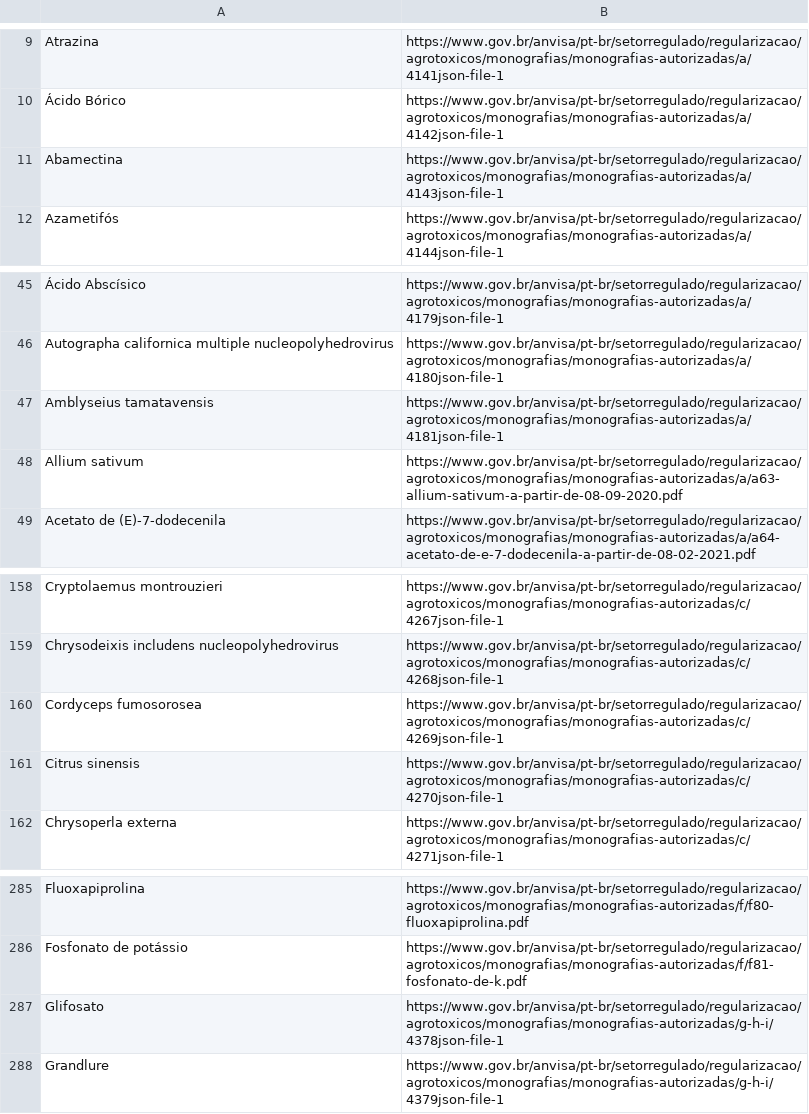
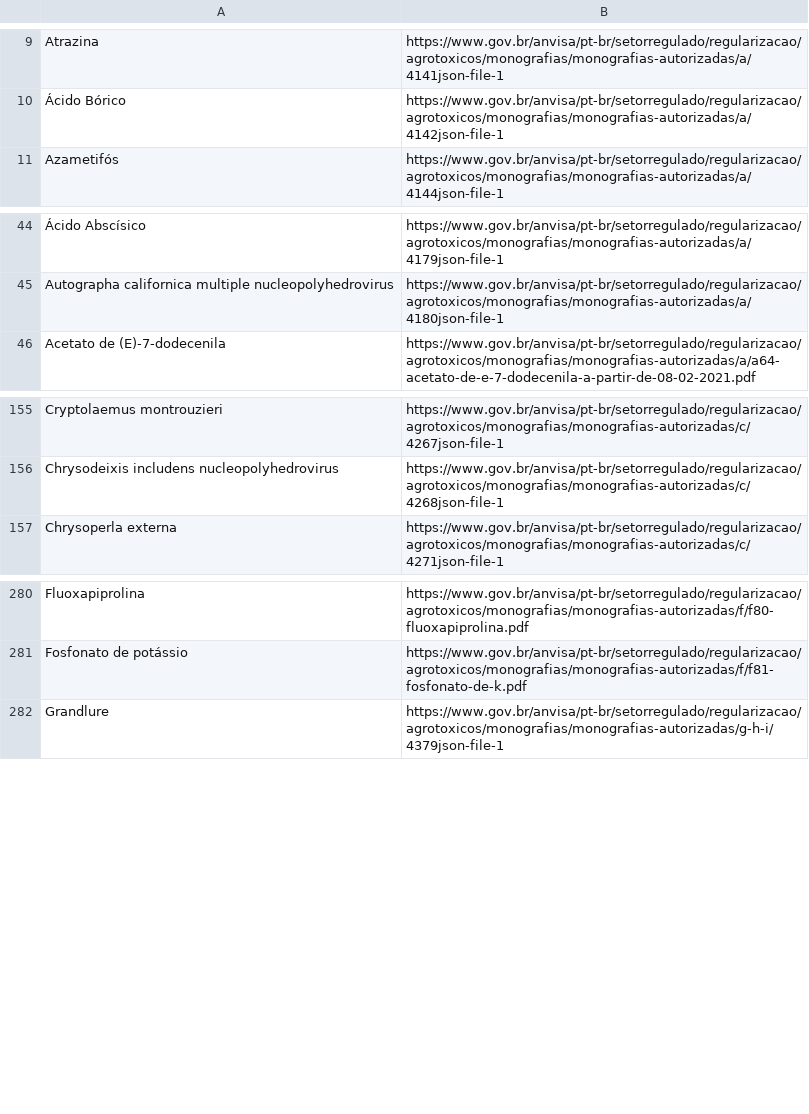
Before and after one commit to Adrian-Oliveira/scrapping-pesticide-data-terribly, a CSV file: pesticidasPermitidosRevisado.csv, drawn as a sheet; only a part is shown, gaps mark what is left out; the diff names each change by its address in the sheet, - before the commit and + after, or states it on an @@ line.

Commit message:
first db.json useful

```diff
--- a/pesticidasPermitidosRevisado.csv
+++ b/pesticidasPermitidosRevisado.csv
-row 11: Abamectina | https://www.gov.br/anvisa/pt-br/setorregulado/regularizacao/agrotoxicos/monografias/monografias-autorizadas/a/4143json-file-1
-row 47: Amblyseius tamatavensis | https://www.gov.br/anvisa/pt-br/setorregulado/regularizacao/agrotoxicos/monografias/monografias-autorizadas/a/4181json-file-1
-row 48: Allium sativum | https://www.gov.br/anvisa/pt-br/setorregulado/regularizacao/agrotoxicos/monografias/monografias-autorizadas/a/a63-allium-sativum-a-partir-de-08-09-2020.pdf
-row 160: Cordyceps fumosorosea | https://www.gov.br/anvisa/pt-br/setorregulado/regularizacao/agrotoxicos/monografias/monografias-autorizadas/c/4269json-file-1
-row 161: Citrus sinensis | https://www.gov.br/anvisa/pt-br/setorregulado/regularizacao/agrotoxicos/monografias/monografias-autorizadas/c/4270json-file-1
-row 287: Glifosato | https://www.gov.br/anvisa/pt-br/setorregulado/regularizacao/agrotoxicos/monografias/monografias-autorizadas/g-h-i/4378json-file-1
```
Also changed, not shown: 3 other files.
